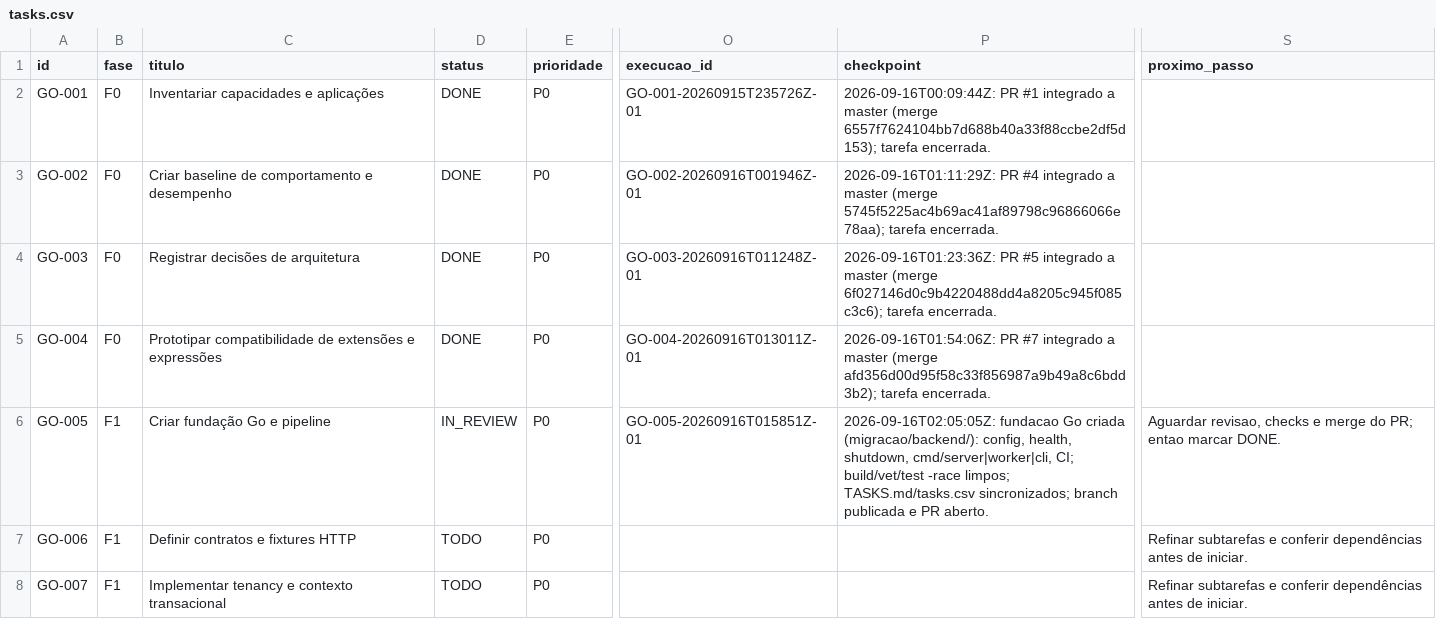
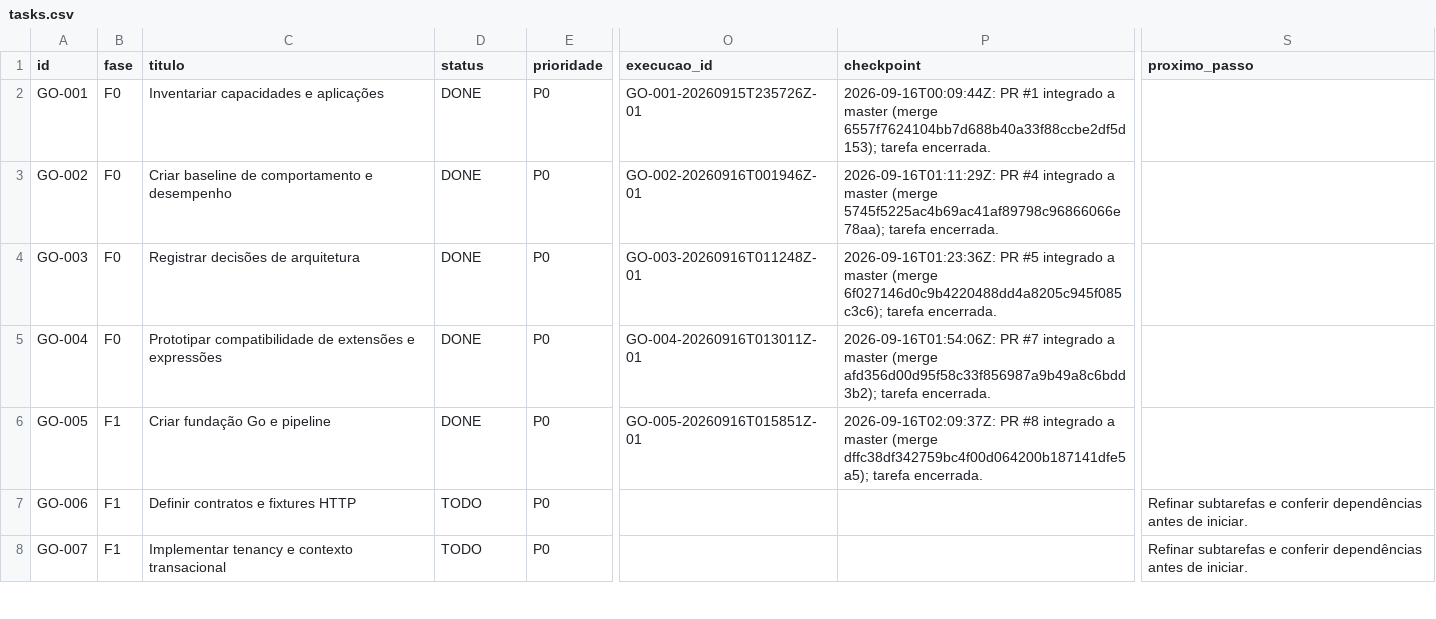
Before and after one commit to vjuliani/saltcorn, a CSV file: docs/migracao-go/tasks.csv, drawn as a sheet; only a part is shown, gaps mark what is left out; the diff names each change by its address in the sheet, - before the commit and + after, or states it on an @@ line.

```diff
--- a/docs/migracao-go/tasks.csv
+++ b/docs/migracao-go/tasks.csv
-D6 (status): IN_REVIEW
+D6 (status): DONE
-P6 (checkpoint): 2026-09-16T02:05:05Z: fundacao Go criada (migracao/backend/): config, health, shutdown, cmd/server|worker|cli, CI; build/vet/test -race limpos; TASKS.md/tasks.csv sincronizados; branch publicada e PR aberto.
+P6 (checkpoint): 2026-09-16T02:09:37Z: PR #8 integrado a master (merge dffc38df342759bc4f00d064200b187141dfe5a5); tarefa encerrada.
-S6 (proximo_passo): Aguardar revisao, checks e merge do PR; entao marcar DONE.
+S6 (proximo_passo): (empty)
```
Also changed, not shown: 2 other files.
